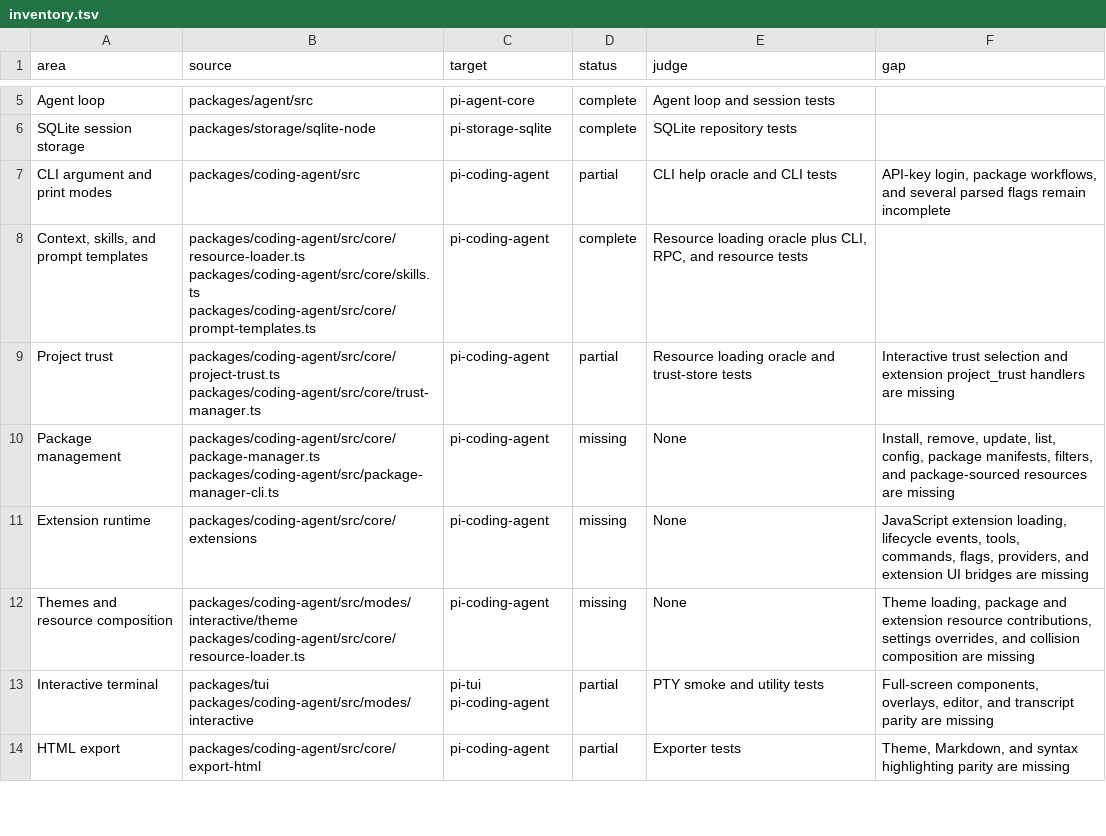
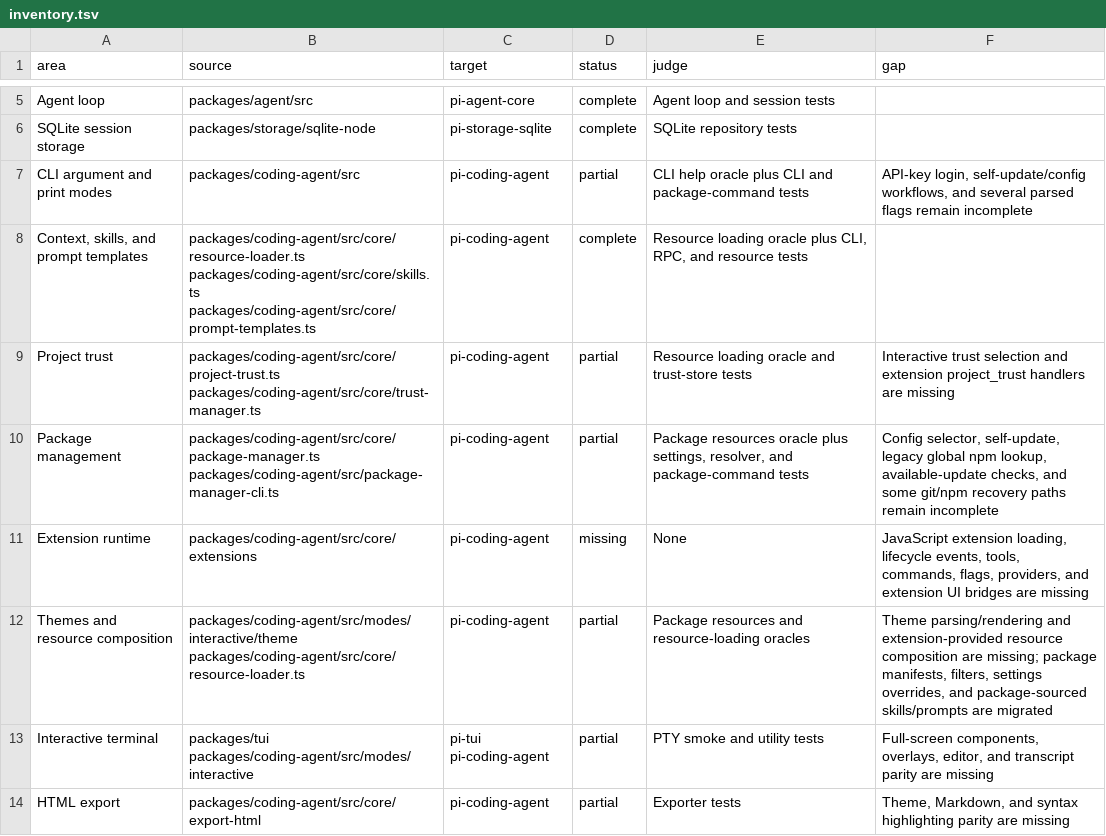
Before and after one commit to zjywill/pi-kotlin, a TSV file: migration/inventory.tsv, drawn as a sheet; only a part is shown, gaps mark what is left out.

Commit message:
feat(coding-agent): migrate package resource management

```diff
--- a/migration/inventory.tsv
+++ b/migration/inventory.tsv
@@ -6,8 +6,8 @@ Agent loop	packages/agent/src	pi-agent-core	complete	Agent loop and session test
 SQLite session storage	packages/storage/sqlite-node	pi-storage-sqlite	complete	SQLite repository tests
-CLI argument and print modes	packages/coding-agent/src	pi-coding-agent	partial	CLI help oracle and CLI tests	API-key login, package workflows, and several parsed flags remain incomplete
+CLI argument and print modes	packages/coding-agent/src	pi-coding-agent	partial	CLI help oracle plus CLI and package-command tests	API-key login, self-update/config workflows, and several parsed flags remain incomplete
 Context, skills, and prompt templates	packages/coding-agent/src/core/resource-loader.ts packages/coding-agent/src/core/skills.ts packages/coding-agent/src/core/prompt-templates.ts	pi-coding-agent	complete	Resource loading oracle plus CLI, RPC, and resource tests
 Project trust	packages/coding-agent/src/core/project-trust.ts packages/coding-agent/src/core/trust-manager.ts	pi-coding-agent	partial	Resource loading oracle and trust-store tests	Interactive trust selection and extension project_trust handlers are missing
-Package management	packages/coding-agent/src/core/package-manager.ts packages/coding-agent/src/package-manager-cli.ts	pi-coding-agent	missing	None	Install, remove, update, list, config, package manifests, filters, and package-sourced resources are missing
+Package management	packages/coding-agent/src/core/package-manager.ts packages/coding-agent/src/package-manager-cli.ts	pi-coding-agent	partial	Package resources oracle plus settings, resolver, and package-command tests	Config selector, self-update, legacy global npm lookup, available-update checks, and some git/npm recovery paths remain incomplete
 Extension runtime	packages/coding-agent/src/core/extensions	pi-coding-agent	missing	None	JavaScript extension loading, lifecycle events, tools, commands, flags, providers, and extension UI bridges are missing
-Themes and resource composition	packages/coding-agent/src/modes/interactive/theme packages/coding-agent/src/core/resource-loader.ts	pi-coding-agent	missing	None	Theme loading, package and extension resource contributions, settings overrides, and collision composition are missing
+Themes and resource composition	packages/coding-agent/src/modes/interactive/theme packages/coding-agent/src/core/resource-loader.ts	pi-coding-agent	partial	Package resources and resource-loading oracles	Theme parsing/rendering and extension-provided resource composition are missing; package manifests, filters, settings overrides, and package-sourced skills/prompts are migrated
 Interactive terminal	packages/tui packages/coding-agent/src/modes/interactive	pi-tui pi-coding-agent	partial	PTY smoke and utility tests	Full-screen components, overlays, editor, and transcript parity are missing
```
Also changed, not shown: 21 other files.
